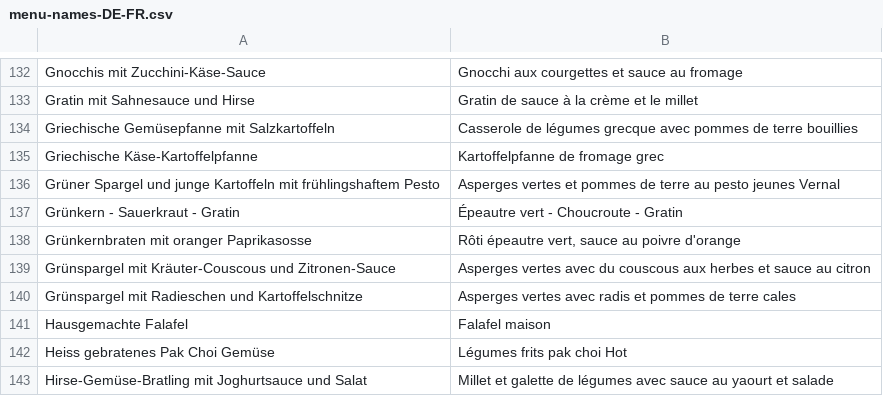
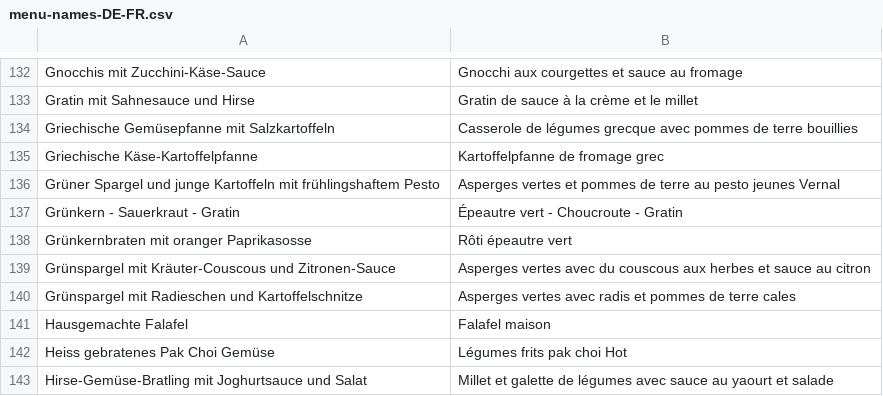
Before and after one commit to Eaternity/eaternity-json-generator, a CSV file: menu-names-DE-FR.csv, drawn as a sheet; only a part is shown, gaps mark what is left out.

```diff
--- a/menu-names-DE-FR.csv
+++ b/menu-names-DE-FR.csv
@@ -137,3 +137,3 @@ Grüner Spargel und junge Kartoffeln mit frühlingshaftem Pesto,Asperges vertes
 Grünkern - Sauerkraut - Gratin,Épeautre vert - Choucroute - Gratin
-Grünkernbraten mit oranger Paprikasosse,"Rôti épeautre vert, sauce au poivre d'orange"
+Grünkernbraten mit oranger Paprikasosse,Rôti épeautre vert
 Grünspargel mit Kräuter-Couscous und Zitronen-Sauce,Asperges vertes avec du couscous aux herbes et sauce au citron
```
Also changed, not shown: 5 other files.
